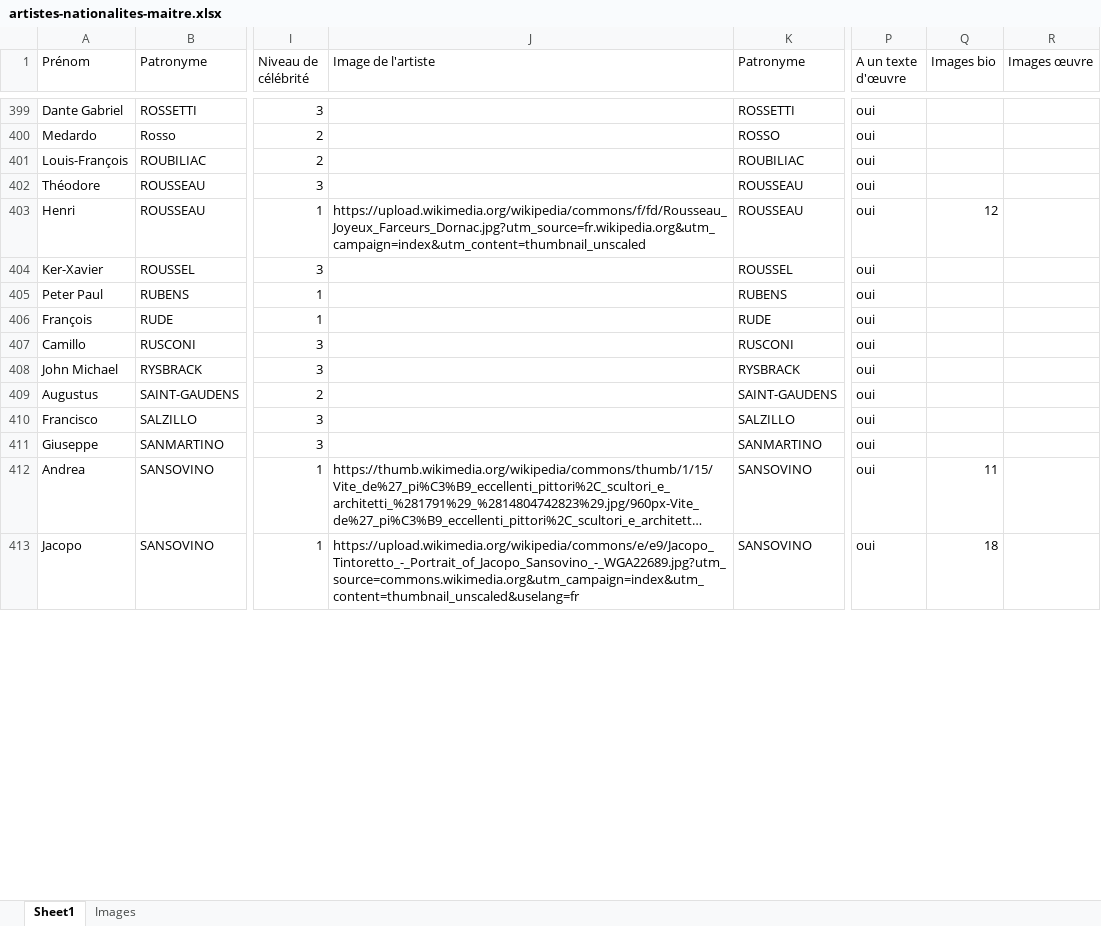
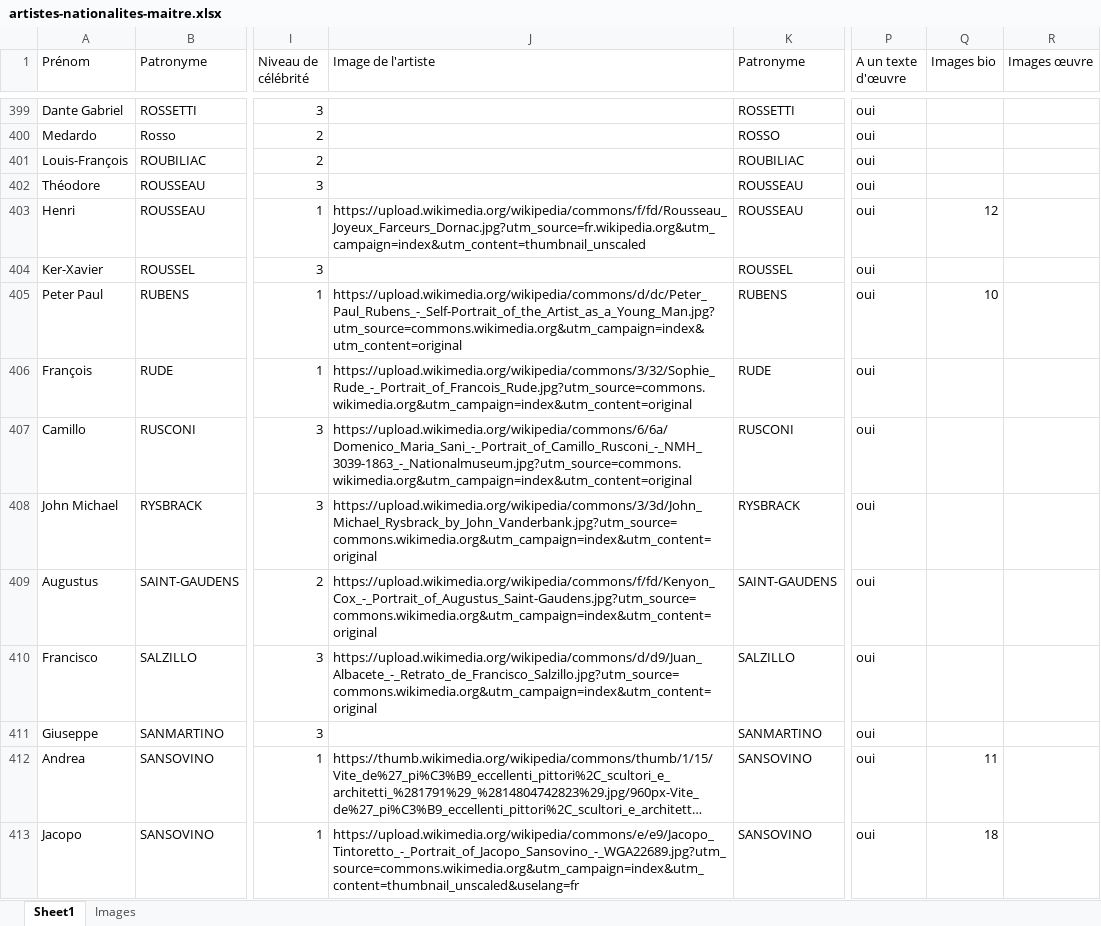
Before and after one commit to stassi-tech/art, an Excel workbook: quizzes/artistes-nationalites-maitre.xlsx, sheet Sheet1, drawn as a sheet; only a part is shown, gaps mark what is left out; long unchanged cells end in …; values as stored, in another font and other column widths than the file's, no borders; the diff covers the shown part only; the diff names each change by its address in the sheet, - before the commit and + after, or states it on an @@ line.

Commit message:
Add files via upload

```diff
--- a/quizzes/artistes-nationalites-maitre.xlsx (sheet Sheet1)
+++ b/quizzes/artistes-nationalites-maitre.xlsx (sheet Sheet1)
-J405 (Image de l'artiste): (empty)
+J405 (Image de l'artiste): https://upload.wikimedia.org/wikipedia/commons/d/dc/Peter_Paul_Rubens_-_Self-Portrait_of_the_Artist_as_a_Young_Man.jpg?utm_source=commons.wikimedia.org&utm_campaign=index&utm_content=original
-Q405 (Images bio): (empty)
+Q405 (Images bio): 10
-J406 (Image de l'artiste): (empty)
+J406 (Image de l'artiste): https://upload.wikimedia.org/wikipedia/commons/3/32/Sophie_Rude_-_Portrait_of_Francois_Rude.jpg?utm_source=commons.wikimedia.org&utm_campaign=index&utm_content=original
-J407 (Image de l'artiste): (empty)
+J407 (Image de l'artiste): https://upload.wikimedia.org/wikipedia/commons/6/6a/Domenico_Maria_Sani_-_Portrait_of_Camillo_Rusconi_-_NMH_3039-1863_-_Nationalmuseum.jpg?utm_source=commons.wikimedia.org&utm_campaign=index&utm_content=original
-J408 (Image de l'artiste): (empty)
+J408 (Image de l'artiste): https://upload.wikimedia.org/wikipedia/commons/3/3d/John_Michael_Rysbrack_by_John_Vanderbank.jpg?utm_source=commons.wikimedia.org&utm_campaign=index&utm_content=original
-J409 (Image de l'artiste): (empty)
+J409 (Image de l'artiste): https://upload.wikimedia.org/wikipedia/commons/f/fd/Kenyon_Cox_-_Portrait_of_Augustus_Saint-Gaudens.jpg?utm_source=commons.wikimedia.org&utm_campaign=index&utm_content=original
-J410 (Image de l'artiste): (empty)
+J410 (Image de l'artiste): https://upload.wikimedia.org/wikipedia/commons/d/d9/Juan_Albacete_-_Retrato_de_Francisco_Salzillo.jpg?utm_source=commons.wikimedia.org&utm_campaign=index&utm_content=original
```
Also changed, not shown: 44 edited cells elsewhere in this sheet.
